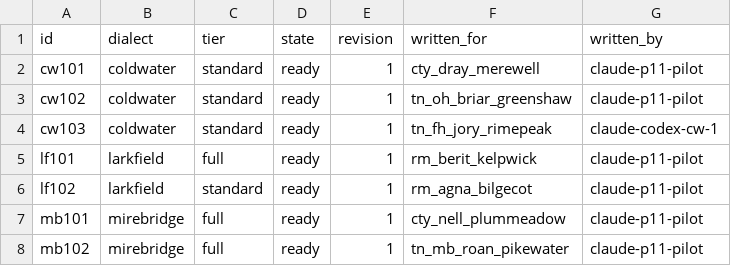
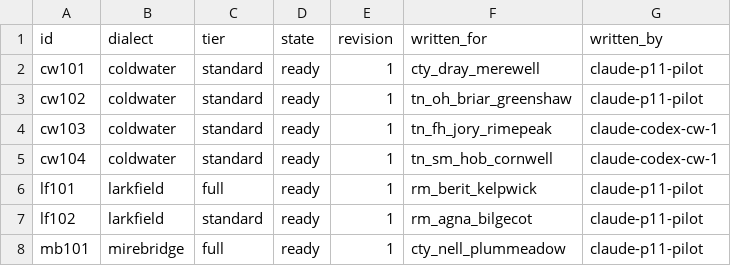
Before and after one commit to DocFoxHound/RATWMUD, a TSV file: Data/Talk/mantles-export/index.tsv, drawn as a sheet; only a part is shown; the shorter side is filled out with more unchanged rows.

Commit message:
Author Coldwater mantle for Hob Cornwell

```diff
--- a/Data/Talk/mantles-export/index.tsv
+++ b/Data/Talk/mantles-export/index.tsv
@@ -4,2 +4,3 @@ cw102	coldwater	standard	ready	1	tn_oh_briar_greenshaw	claude-p11-pilot
 cw103	coldwater	standard	ready	1	tn_fh_jory_rimepeak	claude-codex-cw-1
+cw104	coldwater	standard	ready	1	tn_sm_hob_cornwell	claude-codex-cw-1
 lf101	larkfield	full	ready	1	rm_berit_kelpwick	claude-p11-pilot
```
Also changed, not shown: 1 other file.
